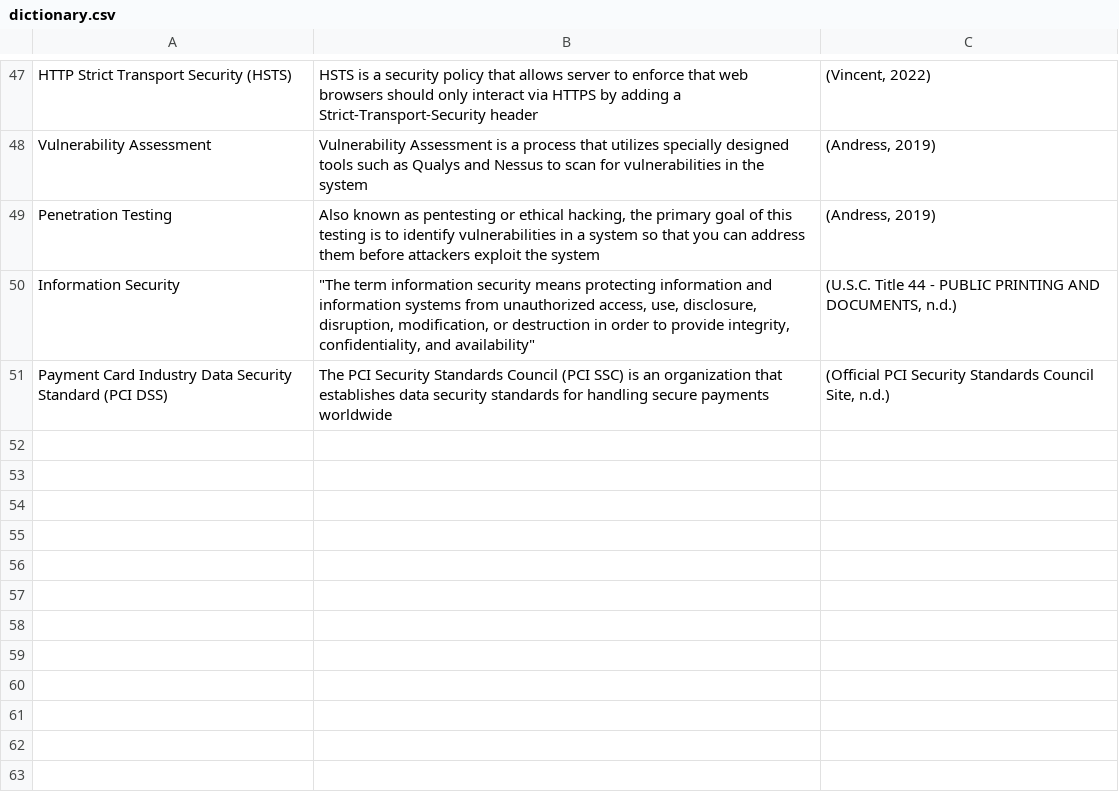
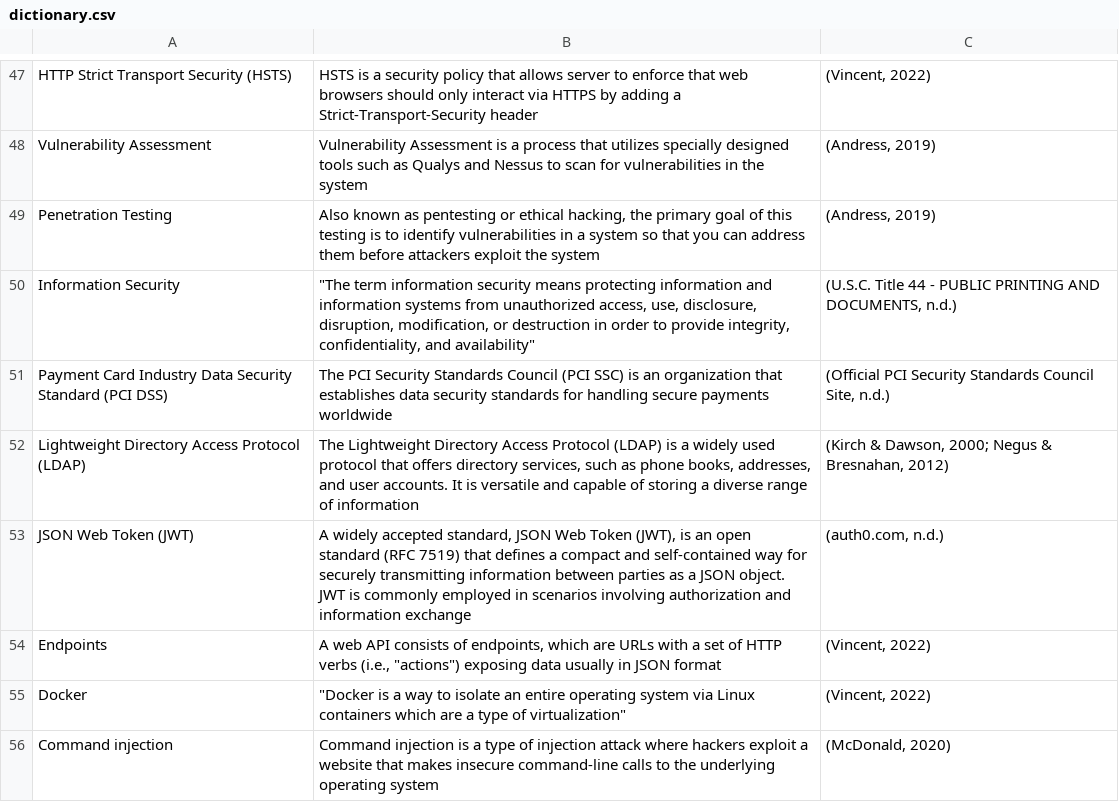
Before and after one commit to asis2016/Cybersecurity-Glossary, a CSV file: assets/dictionary/dictionary.csv, drawn as a sheet; only a part is shown, gaps mark what is left out; the diff names each change by its address in the sheet, - before the commit and + after, or states it on an @@ line.

```diff
--- a/assets/dictionary/dictionary.csv
+++ b/assets/dictionary/dictionary.csv
+row 52: Lightweight Directory Access Protocol (LDAP) | The Lightweight Directory Access Protocol (LDAP) is a widely used protocol that offers directory services, such as phone books, addresses, and user accounts. It is versatile and capable of storing a diverse range of information | (Kirch & Dawson, 2000; Negus & Bresnahan, 2012)
+row 53: JSON Web Token (JWT) | A widely accepted standard, JSON Web Token (JWT), is an open standard (RFC 7519) that defines a compact and self-contained way for securely transmitting information between parties as a JSON object. JWT is commonly employed in scenarios involving authorization and information exchange | (auth0.com, n.d.)
+row 54: Endpoints | A web API consists of endpoints, which are URLs with a set of HTTP verbs (i.e., "actions") exposing data usually in JSON format | (Vincent, 2022)
+row 55: Docker | "Docker is a way to isolate an entire operating system via Linux containers which are a type of virtualization" | (Vincent, 2022)
+row 56: Command injection | Command injection is a type of injection attack where hackers exploit a website that makes insecure command-line calls to the underlying operating system | (McDonald, 2020)
```
Also changed, not shown: 3 other files.
